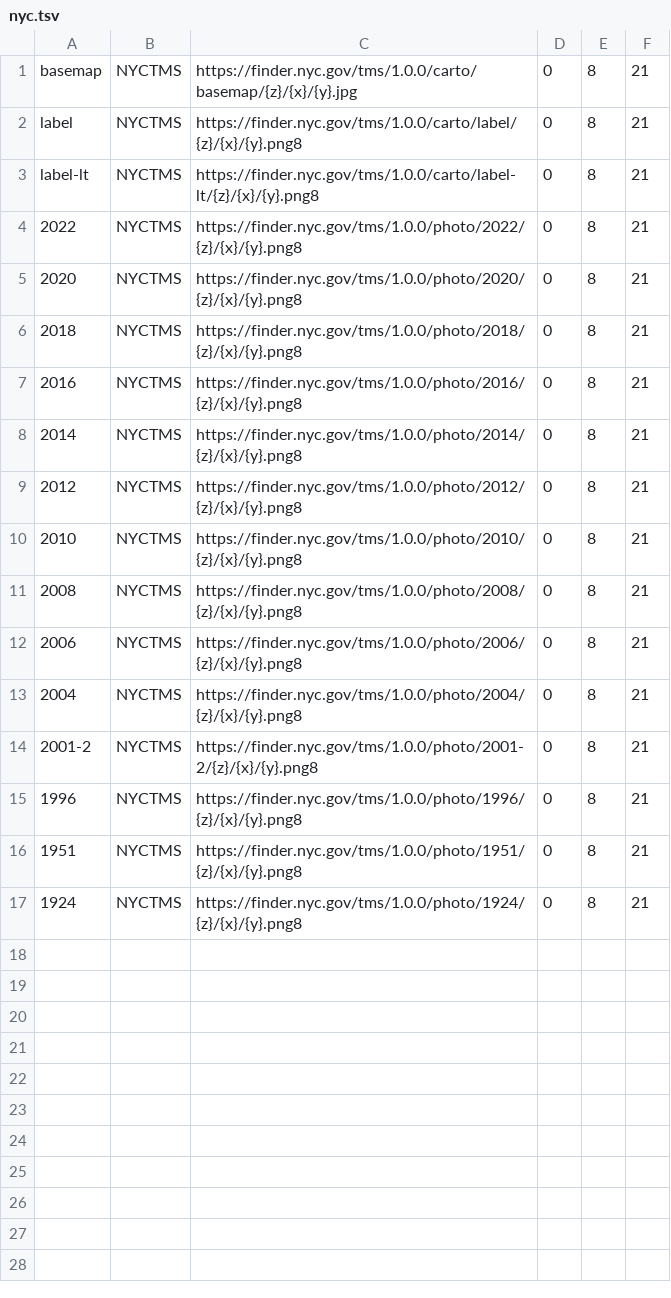
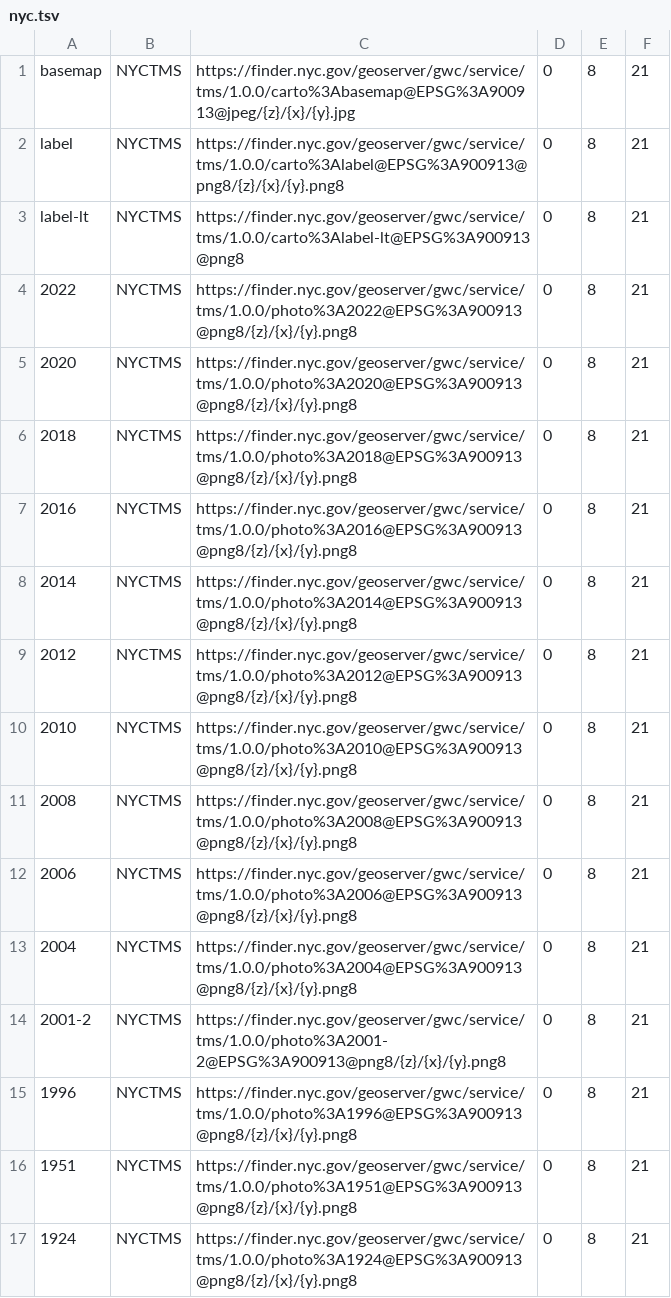
Before and after one commit to timkeane/nyc-map-tiles, a TSV file: nyc.tsv, drawn as a sheet.

```diff
--- a/nyc.tsv
+++ b/nyc.tsv
@@ -1,17 +1,17 @@
-basemap	NYCTMS	https://finder.nyc.gov/tms/1.0.0/carto/basemap/{z}/{x}/{y}.jpg	0	8	21
-label	NYCTMS	https://finder.nyc.gov/tms/1.0.0/carto/label/{z}/{x}/{y}.png8	0	8	21
-label-lt	NYCTMS	https://finder.nyc.gov/tms/1.0.0/carto/label-lt/{z}/{x}/{y}.png8	0	8	21
-2022	NYCTMS	https://finder.nyc.gov/tms/1.0.0/photo/2022/{z}/{x}/{y}.png8	0	8	21
-2020	NYCTMS	https://finder.nyc.gov/tms/1.0.0/photo/2020/{z}/{x}/{y}.png8	0	8	21
-2018	NYCTMS	https://finder.nyc.gov/tms/1.0.0/photo/2018/{z}/{x}/{y}.png8	0	8	21
-2016	NYCTMS	https://finder.nyc.gov/tms/1.0.0/photo/2016/{z}/{x}/{y}.png8	0	8	21
-2014	NYCTMS	https://finder.nyc.gov/tms/1.0.0/photo/2014/{z}/{x}/{y}.png8	0	8	21
-2012	NYCTMS	https://finder.nyc.gov/tms/1.0.0/photo/2012/{z}/{x}/{y}.png8	0	8	21
-2010	NYCTMS	https://finder.nyc.gov/tms/1.0.0/photo/2010/{z}/{x}/{y}.png8	0	8	21
-2008	NYCTMS	https://finder.nyc.gov/tms/1.0.0/photo/2008/{z}/{x}/{y}.png8	0	8	21
-2006	NYCTMS	https://finder.nyc.gov/tms/1.0.0/photo/2006/{z}/{x}/{y}.png8	0	8	21
-2004	NYCTMS	https://finder.nyc.gov/tms/1.0.0/photo/2004/{z}/{x}/{y}.png8	0	8	21
-2001-2	NYCTMS	https://finder.nyc.gov/tms/1.0.0/photo/2001-2/{z}/{x}/{y}.png8	0	8	21
-1996	NYCTMS	https://finder.nyc.gov/tms/1.0.0/photo/1996/{z}/{x}/{y}.png8	0	8	21
-1951	NYCTMS	https://finder.nyc.gov/tms/1.0.0/photo/1951/{z}/{x}/{y}.png8	0	8	21
-1924	NYCTMS	https://finder.nyc.gov/tms/1.0.0/photo/1924/{z}/{x}/{y}.png8	0	8	21
+basemap	NYCTMS	https://finder.nyc.gov/geoserver/gwc/service/tms/1.0.0/carto%3Abasemap@EPSG%3A900913@jpeg/{z}/{x}/{y}.jpg	0	8	21
+label	NYCTMS	https://finder.nyc.gov/geoserver/gwc/service/tms/1.0.0/carto%3Alabel@EPSG%3A900913@png8/{z}/{x}/{y}.png8	0	8	21
+label-lt	NYCTMS	https://finder.nyc.gov/geoserver/gwc/service/tms/1.0.0/carto%3Alabel-lt@EPSG%3A900913@png8	0	8	21
+2022	NYCTMS	https://finder.nyc.gov/geoserver/gwc/service/tms/1.0.0/photo%3A2022@EPSG%3A900913@png8/{z}/{x}/{y}.png8	0	8	21
+2020	NYCTMS	https://finder.nyc.gov/geoserver/gwc/service/tms/1.0.0/photo%3A2020@EPSG%3A900913@png8/{z}/{x}/{y}.png8	0	8	21
+2018	NYCTMS	https://finder.nyc.gov/geoserver/gwc/service/tms/1.0.0/photo%3A2018@EPSG%3A900913@png8/{z}/{x}/{y}.png8	0	8	21
+2016	NYCTMS	https://finder.nyc.gov/geoserver/gwc/service/tms/1.0.0/photo%3A2016@EPSG%3A900913@png8/{z}/{x}/{y}.png8	0	8	21
+2014	NYCTMS	https://finder.nyc.gov/geoserver/gwc/service/tms/1.0.0/photo%3A2014@EPSG%3A900913@png8/{z}/{x}/{y}.png8	0	8	21
+2012	NYCTMS	https://finder.nyc.gov/geoserver/gwc/service/tms/1.0.0/photo%3A2012@EPSG%3A900913@png8/{z}/{x}/{y}.png8	0	8	21
+2010	NYCTMS	https://finder.nyc.gov/geoserver/gwc/service/tms/1.0.0/photo%3A2010@EPSG%3A900913@png8/{z}/{x}/{y}.png8	0	8	21
+2008	NYCTMS	https://finder.nyc.gov/geoserver/gwc/service/tms/1.0.0/photo%3A2008@EPSG%3A900913@png8/{z}/{x}/{y}.png8	0	8	21
+2006	NYCTMS	https://finder.nyc.gov/geoserver/gwc/service/tms/1.0.0/photo%3A2006@EPSG%3A900913@png8/{z}/{x}/{y}.png8	0	8	21
+2004	NYCTMS	https://finder.nyc.gov/geoserver/gwc/service/tms/1.0.0/photo%3A2004@EPSG%3A900913@png8/{z}/{x}/{y}.png8	0	8	21
+2001-2	NYCTMS	https://finder.nyc.gov/geoserver/gwc/service/tms/1.0.0/photo%3A2001-2@EPSG%3A900913@png8/{z}/{x}/{y}.png8	0	8	21
+1996	NYCTMS	https://finder.nyc.gov/geoserver/gwc/service/tms/1.0.0/photo%3A1996@EPSG%3A900913@png8/{z}/{x}/{y}.png8	0	8	21
+1951	NYCTMS	https://finder.nyc.gov/geoserver/gwc/service/tms/1.0.0/photo%3A1951@EPSG%3A900913@png8/{z}/{x}/{y}.png8	0	8	21
+1924	NYCTMS	https://finder.nyc.gov/geoserver/gwc/service/tms/1.0.0/photo%3A1924@EPSG%3A900913@png8/{z}/{x}/{y}.png8	0	8	21
```
Also changed, not shown: 19 other files.
